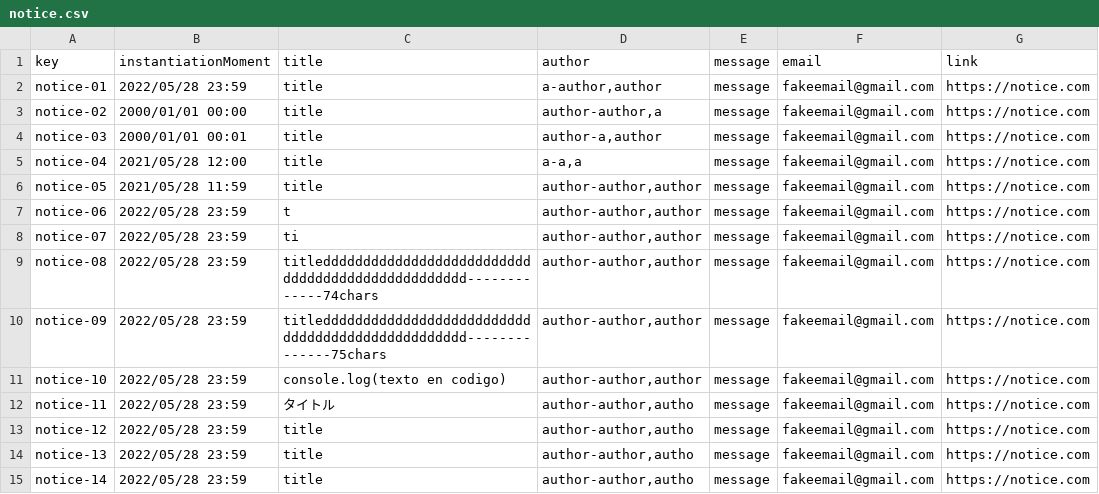
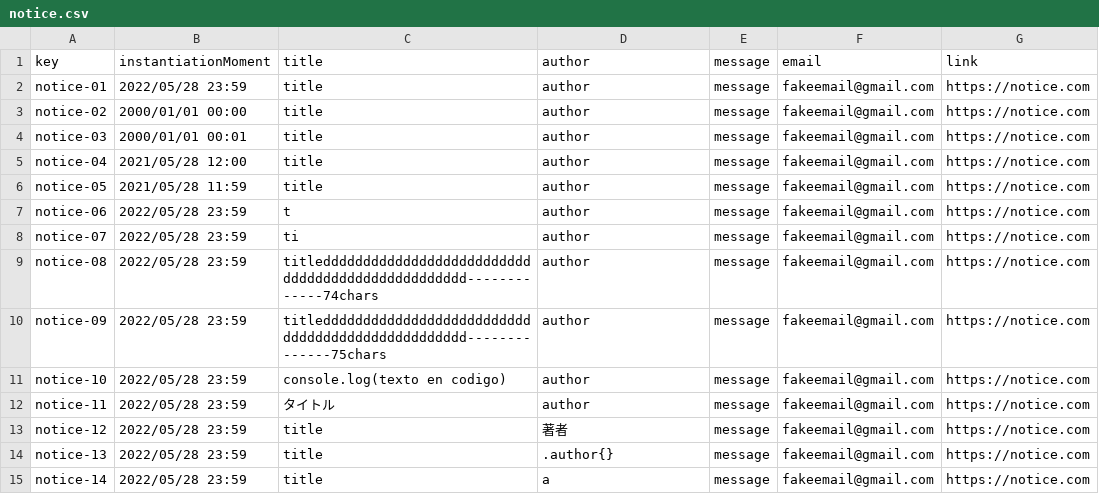
Before and after one commit to Luis-Giraldo-Santiago3/Acme-SF-D04, a CSV file: src/main/webapp/WEB-INF/resources/sample-data/notice.csv, drawn as a sheet; only a part is shown; the diff covers the shown part only.

```diff
--- a/src/main/webapp/WEB-INF/resources/sample-data/notice.csv
+++ b/src/main/webapp/WEB-INF/resources/sample-data/notice.csv
@@ -1,15 +1,15 @@
 key,instantiationMoment,title,author,message,email,link
-notice-01,2022/05/28 23:59,title,"a-author,author",message,fakeemail@gmail.com,https://notice.com
-notice-02,2000/01/01 00:00,title,"author-author,a",message,fakeemail@gmail.com,https://notice.com
-notice-03,2000/01/01 00:01,title,"author-a,author",message,fakeemail@gmail.com,https://notice.com
-notice-04,2021/05/28 12:00,title,"a-a,a",message,fakeemail@gmail.com,https://notice.com
-notice-05,2021/05/28 11:59,title,"author-author,author",message,fakeemail@gmail.com,https://notice.com
-notice-06,2022/05/28 23:59,t,"author-author,author",message,fakeemail@gmail.com,https://notice.com
-notice-07,2022/05/28 23:59,ti,"author-author,author",message,fakeemail@gmail.com,https://notice.com
-notice-08,2022/05/28 23:59,titleddddddddddddddddddddddddddddddddddddddddddddddddd-------------74chars,"author-author,author",message,fakeemail@gmail.com,https://notice.com
-notice-09,2022/05/28 23:59,titleddddddddddddddddddddddddddddddddddddddddddddddddd--------------75chars,"author-author,author",message,fakeemail@gmail.com,https://notice.com
-notice-10,2022/05/28 23:59,console.log(texto en codigo),"author-author,author",message,fakeemail@gmail.com,https://notice.com
-notice-11,2022/05/28 23:59,タイトル,"author-author,autho",message,fakeemail@gmail.com,https://notice.com
-notice-12,2022/05/28 23:59,title,"author-author,autho",message,fakeemail@gmail.com,https://notice.com
-notice-13,2022/05/28 23:59,title,"author-author,autho",message,fakeemail@gmail.com,https://notice.com
-notice-14,2022/05/28 23:59,title,"author-author,autho",message,fakeemail@gmail.com,https://notice.com
+notice-01,2022/05/28 23:59,title,author,message,fakeemail@gmail.com,https://notice.com
+notice-02,2000/01/01 00:00,title,author,message,fakeemail@gmail.com,https://notice.com
+notice-03,2000/01/01 00:01,title,author,message,fakeemail@gmail.com,https://notice.com
+notice-04,2021/05/28 12:00,title,author,message,fakeemail@gmail.com,https://notice.com
+notice-05,2021/05/28 11:59,title,author,message,fakeemail@gmail.com,https://notice.com
+notice-06,2022/05/28 23:59,t,author,message,fakeemail@gmail.com,https://notice.com
+notice-07,2022/05/28 23:59,ti,author,message,fakeemail@gmail.com,https://notice.com
+notice-08,2022/05/28 23:59,titleddddddddddddddddddddddddddddddddddddddddddddddddd-------------74chars,author,message,fakeemail@gmail.com,https://notice.com
+notice-09,2022/05/28 23:59,titleddddddddddddddddddddddddddddddddddddddddddddddddd--------------75chars,author,message,fakeemail@gmail.com,https://notice.com
+notice-10,2022/05/28 23:59,console.log(texto en codigo),author,message,fakeemail@gmail.com,https://notice.com
+notice-11,2022/05/28 23:59,タイトル,author,message,fakeemail@gmail.com,https://notice.com
+notice-12,2022/05/28 23:59,title,著者,message,fakeemail@gmail.com,https://notice.com
+notice-13,2022/05/28 23:59,title,.author{},message,fakeemail@gmail.com,https://notice.com
+notice-14,2022/05/28 23:59,title,a,message,fakeemail@gmail.com,https://notice.com
```
Also changed, not shown: 24 edited cells elsewhere in this file, src/main/webapp/WEB-INF/resources/sample-data/codeAudit.csv, src/main/webapp/WEB-INF/resources/sample-data/project.csv, 2 other files.
